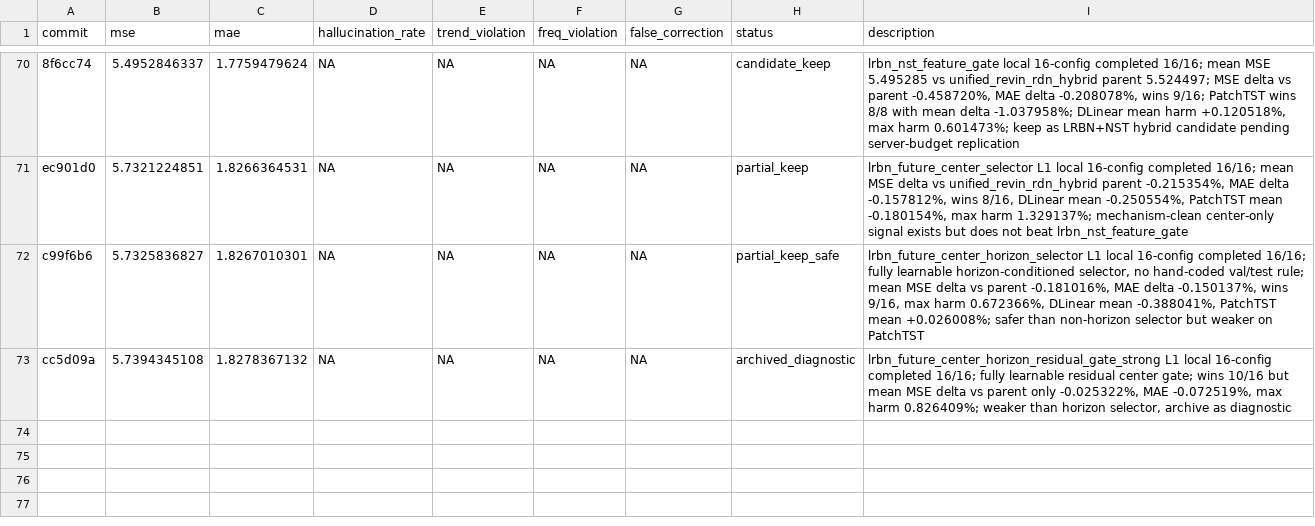
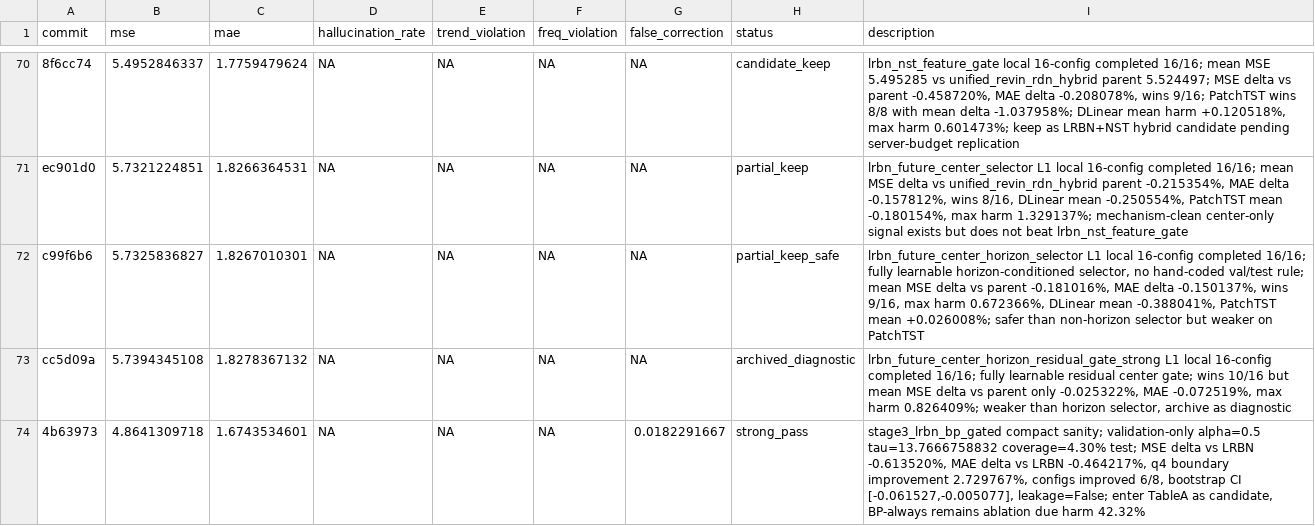
Before and after one commit to pypypaoying/HalluGuard-run, a TSV file: results_halluguard.tsv, drawn as a sheet; only a part is shown, gaps mark what is left out; the diff names each change by its address in the sheet, - before the commit and + after, or states it on an @@ line.

Commit message:
Record LRBN BP stage3 result

```diff
--- a/results_halluguard.tsv
+++ b/results_halluguard.tsv
+row 74: 4b63973 | 4.8641309718 | 1.6743534601 | NA | NA | NA | 0.0182291667 | strong_pass | stage3_lrbn_bp_gated compact sanity; validation-only alpha=0.5 tau=13.7666758832 coverage=4.30% test; MSE delta vs LRBN -0.613520%, MAE delta vs LRBN -0.464217%, q4 boundary improvement 2.729767%, configs improved 6/8, bootstrap CI [-0.061527,-0.005077], leakage=False; enter TableA as candidate, BP-always remains ablation due harm 42.32%
```
Also changed, not shown: 1 other file.
